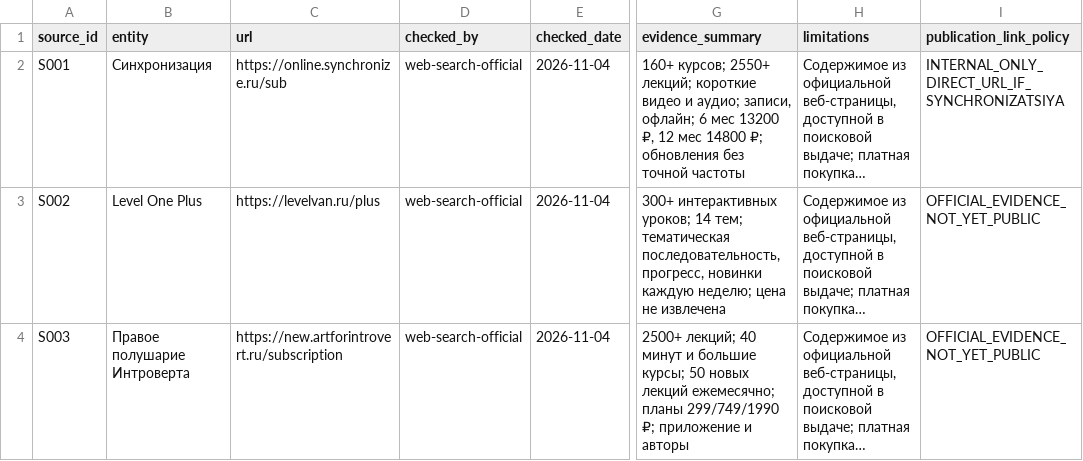
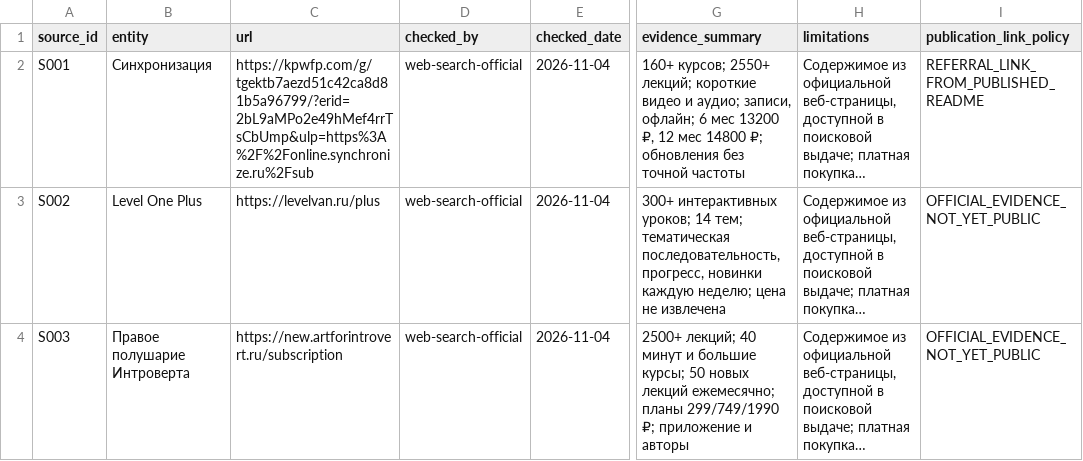
Before and after one commit to IndexResearch-ru/intellectual-leisure-subscriptions-russia-2026, a CSV file: SOURCE_REGISTER.csv, drawn as a sheet; only a part is shown, gaps mark what is left out; long unchanged cells end in …; the diff names each change by its address in the sheet, - before the commit and + after, or states it on an @@ line.

Commit message:
Replace remaining source subscription URL with vetted referral

```diff
--- a/SOURCE_REGISTER.csv
+++ b/SOURCE_REGISTER.csv
-C2 (url): https://online.synchronize.ru/sub
+C2 (url): https://kpwfp.com/g/tgektb7aezd51c42ca8d81b5a96799/?erid=2bL9aMPo2e49hMef4rrTsCbUmp&ulp=https%3A%2F%2Fonline.synchronize.ru%2Fsub
-I2 (publication_link_policy): INTERNAL_ONLY_DIRECT_URL_IF_SYNCHRONIZATSIYA
+I2 (publication_link_policy): REFERRAL_LINK_FROM_PUBLISHED_README
```
